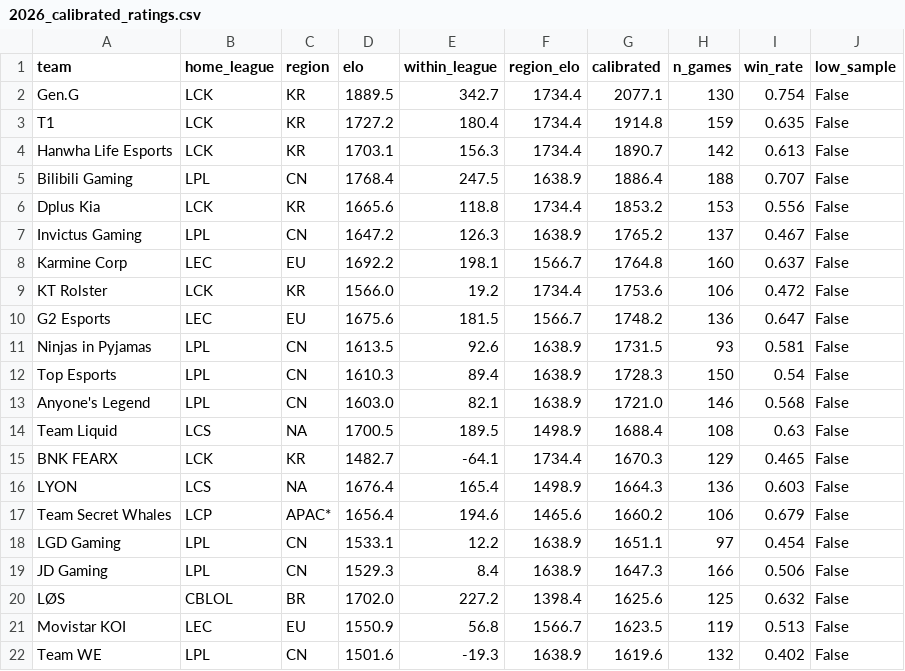
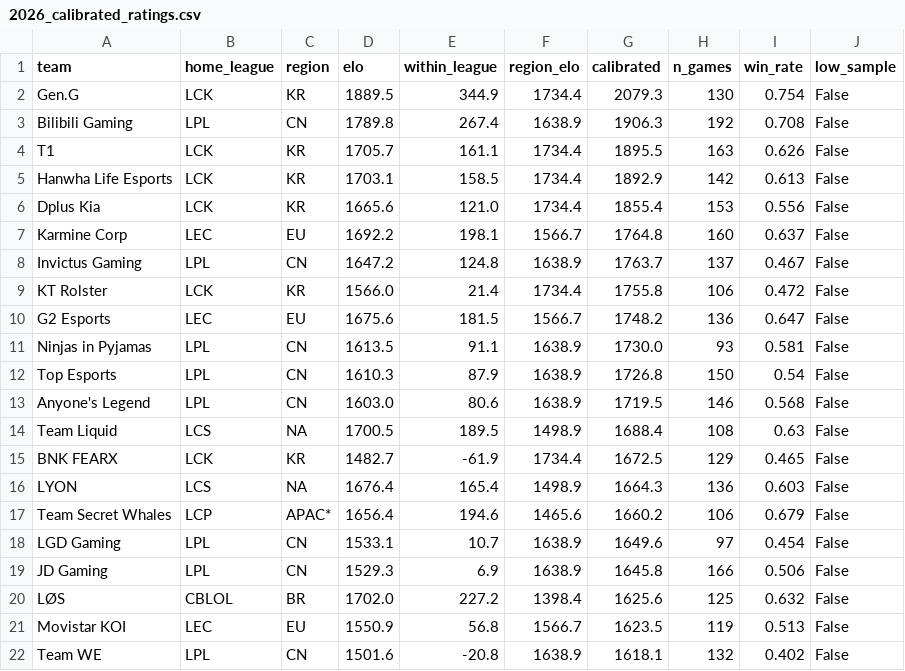
Before and after one commit to zackaids/league-predictor, a CSV file: data/processed/2026_calibrated_ratings.csv, drawn as a sheet; only a part is shown; the diff covers the shown part only.

```diff
--- a/data/processed/2026_calibrated_ratings.csv
+++ b/data/processed/2026_calibrated_ratings.csv
@@ -1,22 +1,22 @@
 team,home_league,region,elo,within_league,region_elo,calibrated,n_games,win_rate,low_sample
-Gen.G,LCK,KR,1889.5,342.7,1734.4,2077.1,130,0.754,False
-T1,LCK,KR,1727.2,180.4,1734.4,1914.8,159,0.635,False
-Hanwha Life Esports,LCK,KR,1703.1,156.3,1734.4,1890.7,142,0.613,False
-Bilibili Gaming,LPL,CN,1768.4,247.5,1638.9,1886.4,188,0.707,False
-Dplus Kia,LCK,KR,1665.6,118.8,1734.4,1853.2,153,0.556,False
-Invictus Gaming,LPL,CN,1647.2,126.3,1638.9,1765.2,137,0.467,False
+Gen.G,LCK,KR,1889.5,344.9,1734.4,2079.3,130,0.754,False
+Bilibili Gaming,LPL,CN,1789.8,267.4,1638.9,1906.3,192,0.708,False
+T1,LCK,KR,1705.7,161.1,1734.4,1895.5,163,0.626,False
+Hanwha Life Esports,LCK,KR,1703.1,158.5,1734.4,1892.9,142,0.613,False
+Dplus Kia,LCK,KR,1665.6,121.0,1734.4,1855.4,153,0.556,False
 Karmine Corp,LEC,EU,1692.2,198.1,1566.7,1764.8,160,0.637,False
-KT Rolster,LCK,KR,1566.0,19.2,1734.4,1753.6,106,0.472,False
+Invictus Gaming,LPL,CN,1647.2,124.8,1638.9,1763.7,137,0.467,False
+KT Rolster,LCK,KR,1566.0,21.4,1734.4,1755.8,106,0.472,False
 G2 Esports,LEC,EU,1675.6,181.5,1566.7,1748.2,136,0.647,False
-Ninjas in Pyjamas,LPL,CN,1613.5,92.6,1638.9,1731.5,93,0.581,False
-Top Esports,LPL,CN,1610.3,89.4,1638.9,1728.3,150,0.54,False
-Anyone's Legend,LPL,CN,1603.0,82.1,1638.9,1721.0,146,0.568,False
+Ninjas in Pyjamas,LPL,CN,1613.5,91.1,1638.9,1730.0,93,0.581,False
+Top Esports,LPL,CN,1610.3,87.9,1638.9,1726.8,150,0.54,False
+Anyone's Legend,LPL,CN,1603.0,80.6,1638.9,1719.5,146,0.568,False
 Team Liquid,LCS,NA,1700.5,189.5,1498.9,1688.4,108,0.63,False
-BNK FEARX,LCK,KR,1482.7,-64.1,1734.4,1670.3,129,0.465,False
+BNK FEARX,LCK,KR,1482.7,-61.9,1734.4,1672.5,129,0.465,False
 LYON,LCS,NA,1676.4,165.4,1498.9,1664.3,136,0.603,False
 Team Secret Whales,LCP,APAC*,1656.4,194.6,1465.6,1660.2,106,0.679,False
-LGD Gaming,LPL,CN,1533.1,12.2,1638.9,1651.1,97,0.454,False
-JD Gaming,LPL,CN,1529.3,8.4,1638.9,1647.3,166,0.506,False
+LGD Gaming,LPL,CN,1533.1,10.7,1638.9,1649.6,97,0.454,False
+JD Gaming,LPL,CN,1529.3,6.9,1638.9,1645.8,166,0.506,False
 LØS,CBLOL,BR,1702.0,227.2,1398.4,1625.6,125,0.632,False
 Movistar KOI,LEC,EU,1550.9,56.8,1566.7,1623.5,119,0.513,False
-Team WE,LPL,CN,1501.6,-19.3,1638.9,1619.6,132,0.402,False
+Team WE,LPL,CN,1501.6,-20.8,1638.9,1618.1,132,0.402,False
```
Also changed, not shown: 2 added rows, 2 removed rows and 16 edited cells elsewhere in this file, data/processed/2026_series.csv, data/processed/2026_swiss_field.csv, 8 other files.
